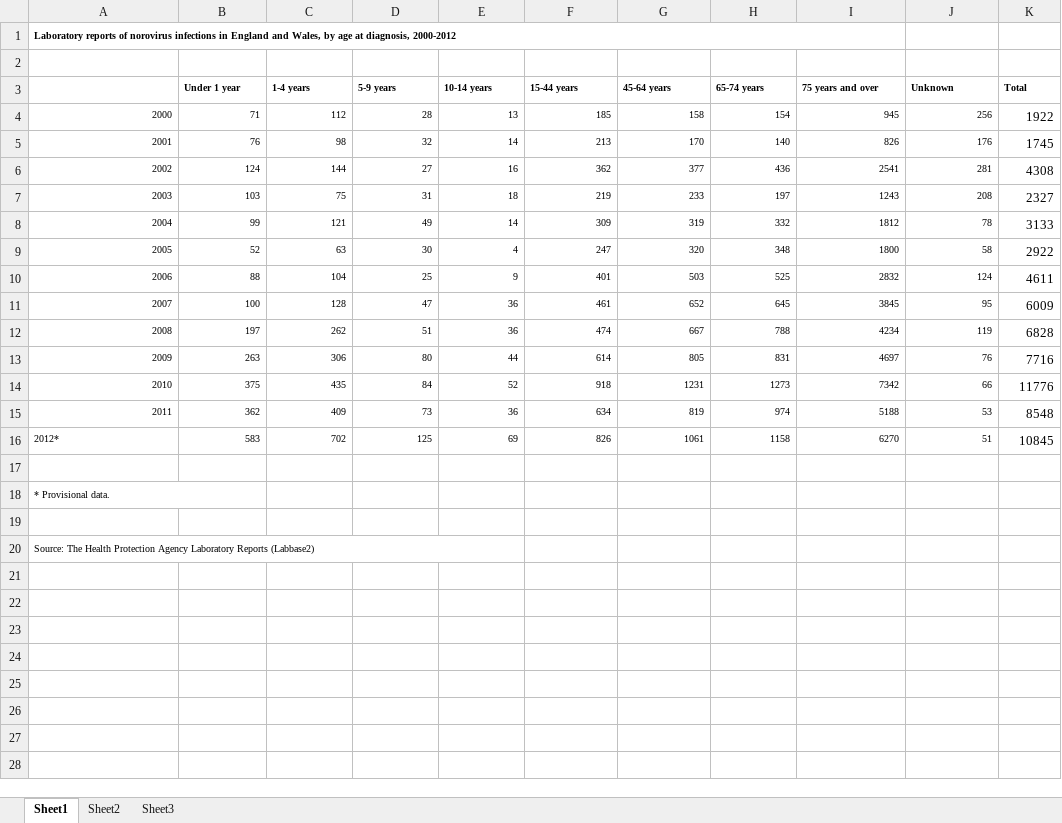
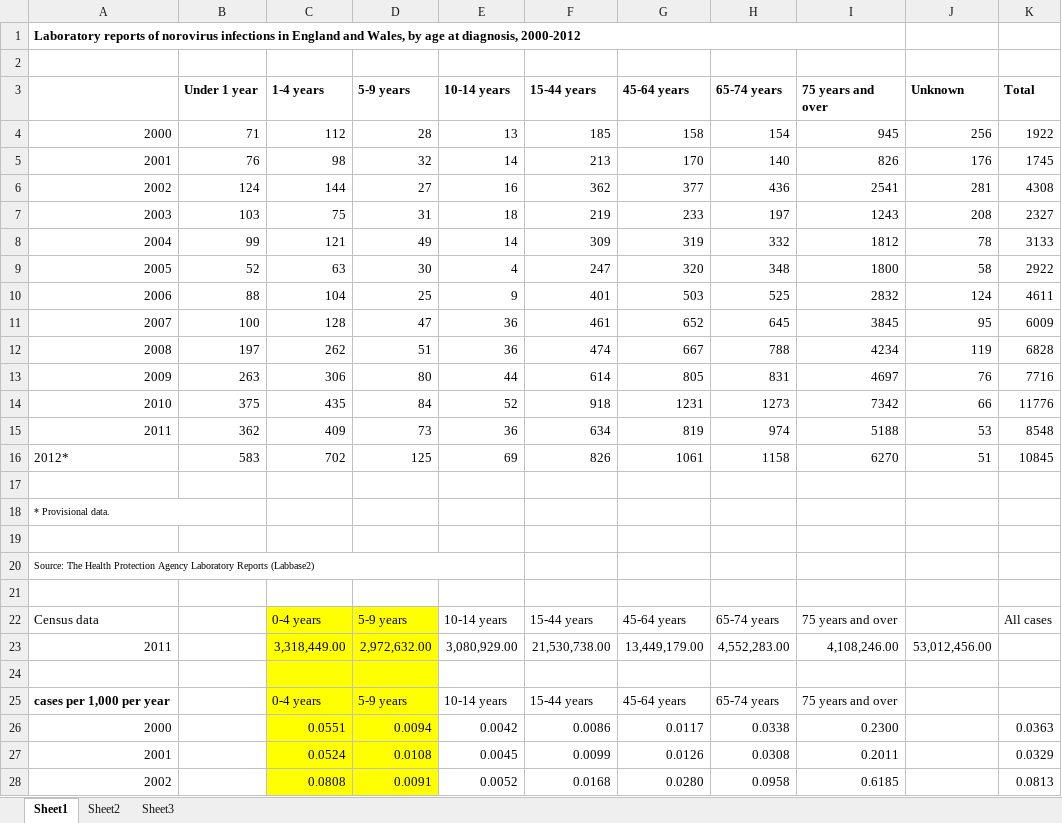
Before and after one commit to kath-o-reilly/serosolver-norovirus-eng-serology-v2, an Excel workbook: Data/Norovirus_by_age_2000_to_2012_UKHSA.xlsx, sheet Sheet1, drawn as a sheet; only a part is shown; values as stored, in another font and other column widths than the file's, no borders; the diff covers the shown part only; the diff names each change by its address in the sheet, - before the commit and + after, or states it on an @@ line.

Commit message:
added incidence ukhsa data

```diff
--- a/Data/Norovirus_by_age_2000_to_2012_UKHSA.xlsx (sheet Sheet1)
+++ b/Data/Norovirus_by_age_2000_to_2012_UKHSA.xlsx (sheet Sheet1)
@@ A1 text size: larger @@
@@ B3:K3 text size: larger @@
@@ A4:J16 text size: larger @@
+row 21: (empty)
+row 22: Census data |  | 0-4 years | 5-9 years | 10-14 years | 15-44 years | 45-64 years | 65-74 years | 75 years and over |  | All cases
+row 23: 2011 |  | 3,318,449.00 | 2,972,632.00 | 3,080,929.00 | 21,530,738.00 | 13,449,179.00 | 4,552,283.00 | 4,108,246.00 | 53,012,456.00
+row 24: (empty)
+row 25: cases per 1,000 per year |  | 0-4 years | 5-9 years | 10-14 years | 15-44 years | 45-64 years | 65-74 years | 75 years and over
+row 26: 2000 |  | 0.0551 | 0.0094 | 0.0042 | 0.0086 | 0.0117 | 0.0338 | 0.2300 |  | 0.0363
+row 27: 2001 |  | 0.0524 | 0.0108 | 0.0045 | 0.0099 | 0.0126 | 0.0308 | 0.2011 |  | 0.0329
+row 28: 2002 |  | 0.0808 | 0.0091 | 0.0052 | 0.0168 | 0.0280 | 0.0958 | 0.6185 |  | 0.0813
```
Also changed, not shown: 10 added rows elsewhere in this sheet, 1 other file.
